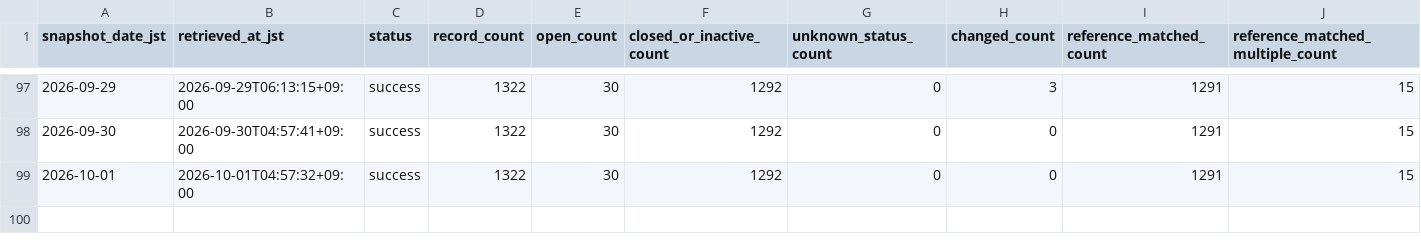
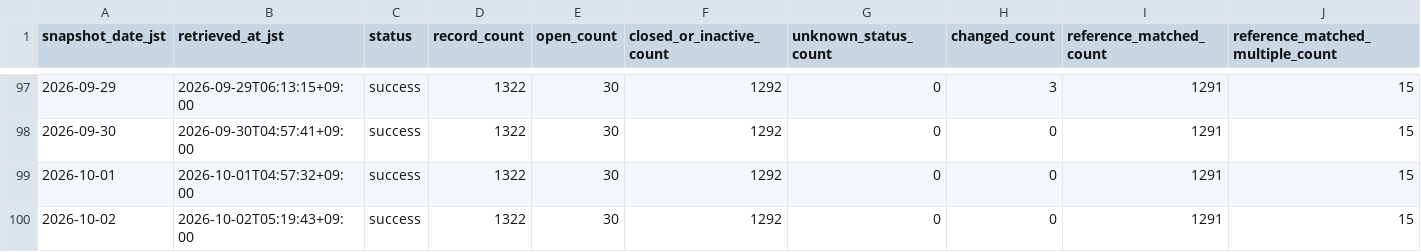
Before and after one commit to GISPHN/kumamoto-shelter-archive, a CSV file: data/logs/collection_log.csv, drawn as a sheet; only a part is shown, gaps mark what is left out; rows hold the shown columns only; the diff names each change by its address in the sheet, - before the commit and + after, or states it on an @@ line.

```diff
--- a/data/logs/collection_log.csv
+++ b/data/logs/collection_log.csv
+row 100: 2026-10-02 | 2026-10-02T05:19:43+09:00 | success | 1322 | 30 | 1292 | 0 | 0 | 1291 | 15
```
Also changed, not shown: data/latest_capacity_matching_issues.csv, data/latest_open.csv, 8 other files.
